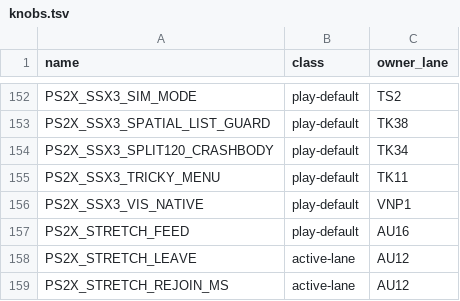
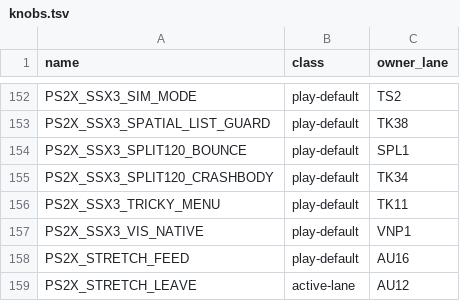
Before and after one commit to brad-richardson/PS2Recomp, a TSV file: tools/ssx3/knobs.tsv, drawn as a sheet; only a part is shown, gaps mark what is left out; the shorter side is filled out with more unchanged rows.

```diff
--- a/tools/ssx3/knobs.tsv
+++ b/tools/ssx3/knobs.tsv
@@ -153,2 +153,3 @@ PS2X_SSX3_SIM_MODE	play-default	TS2
 PS2X_SSX3_SPATIAL_LIST_GUARD	play-default	TK38
+PS2X_SSX3_SPLIT120_BOUNCE	play-default	SPL1
 PS2X_SSX3_SPLIT120_CRASHBODY	play-default	TK34
```
Also changed, not shown: 4 other files.
